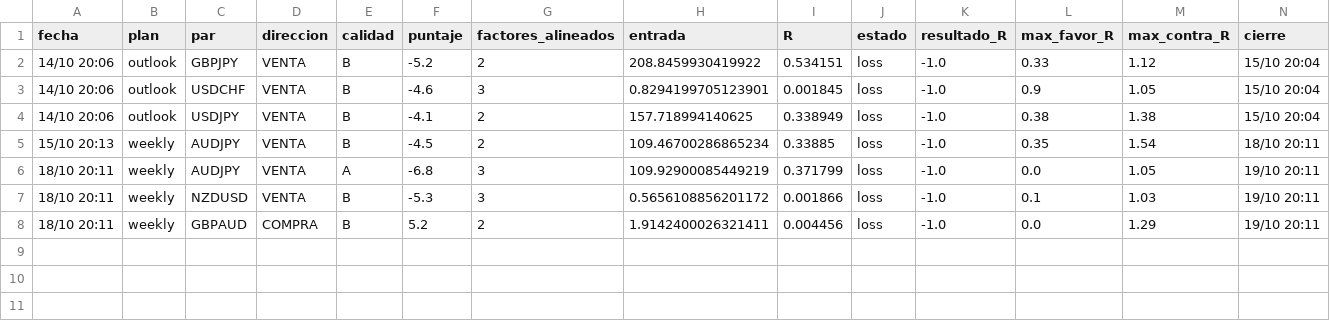
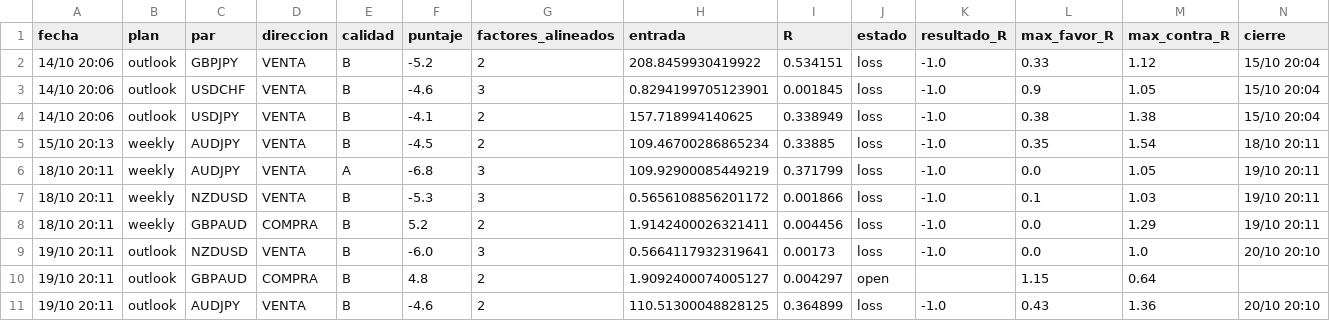
Before and after one commit to tradingmindset217-web/calendar, a CSV file: reports/resultados.csv, drawn as a sheet; the diff names each change by its address in the sheet, - before the commit and + after, or states it on an @@ line.

Commit message:
FX outlook 2026-10-21-0111

```diff
--- a/reports/resultados.csv
+++ b/reports/resultados.csv
+row 9: 19/10 20:11 | outlook | NZDUSD | VENTA | B | -6.0 | 3 | 0.5664117932319641 | 0.00173 | loss | -1.0 | 0.0 | 1.0 | 20/10 20:10
+row 10: 19/10 20:11 | outlook | GBPAUD | COMPRA | B | 4.8 | 2 | 1.9092400074005127 | 0.004297 | open |  | 1.15 | 0.64
+row 11: 19/10 20:11 | outlook | AUDJPY | VENTA | B | -4.6 | 2 | 110.51300048828125 | 0.364899 | loss | -1.0 | 0.43 | 1.36 | 20/10 20:10
```
Also changed, not shown: 5 other files.
